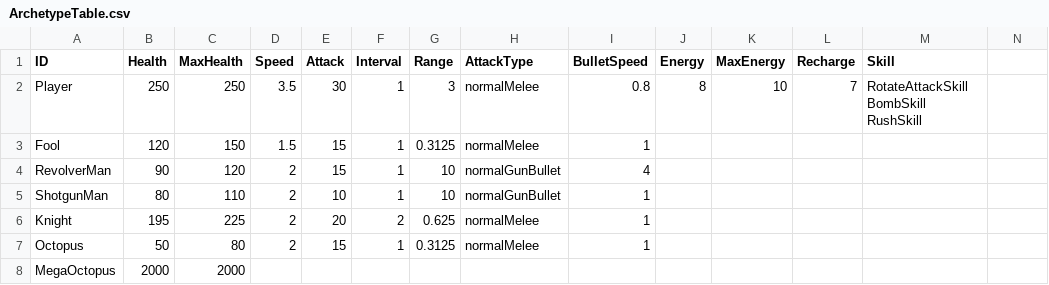
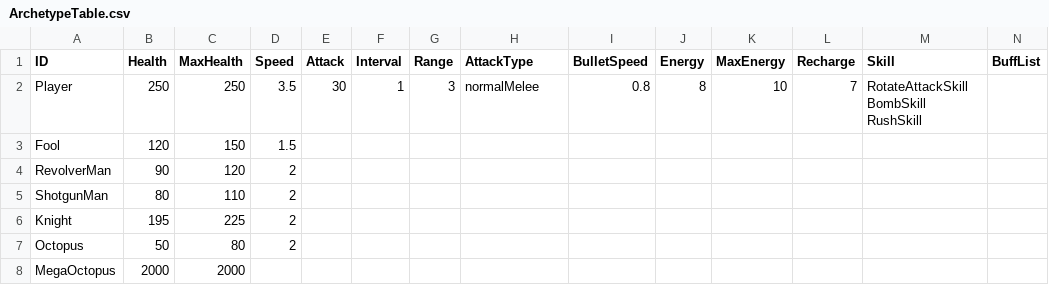
Before and after one commit to auutesius/NotionWorld, a CSV file: Assets/Resources/ArchetypeTable.csv, drawn as a sheet; the diff names each change by its address in the sheet, - before the commit and + after, or states it on an @@ line.

```diff
--- a/Assets/Resources/ArchetypeTable.csv
+++ b/Assets/Resources/ArchetypeTable.csv
-N1: (empty)
+N1: BuffList
-E3:E4 (Attack): 15
+E3:E4 (Attack): (empty)
-F3:F5 (Interval): 1
+F3:F5 (Interval): (empty)
-G3 (Range): 0.3125
+G3 (Range): (empty)
-H3 (AttackType): normalMelee
+H3 (AttackType): (empty)
-I3 (BulletSpeed): 1
+I3 (BulletSpeed): (empty)
-G4:G5 (Range): 10
+G4:G5 (Range): (empty)
-H4:H5 (AttackType): normalGunBullet
+H4:H5 (AttackType): (empty)
-I4 (BulletSpeed): 4
+I4 (BulletSpeed): (empty)
-E5 (Attack): 10
+E5 (Attack): (empty)
-I5:I7 (BulletSpeed): 1
+I5:I7 (BulletSpeed): (empty)
-E6 (Attack): 20
+E6 (Attack): (empty)
-F6 (Interval): 2
+F6 (Interval): (empty)
-G6 (Range): 0.625
+G6 (Range): (empty)
-H6:H7 (AttackType): normalMelee
+H6:H7 (AttackType): (empty)
-E7 (Attack): 15
+E7 (Attack): (empty)
-F7 (Interval): 1
+F7 (Interval): (empty)
-G7 (Range): 0.3125
+G7 (Range): (empty)
```
Also changed, not shown: Assets/Resources/SpawnTable_.csv, 24 other files.
